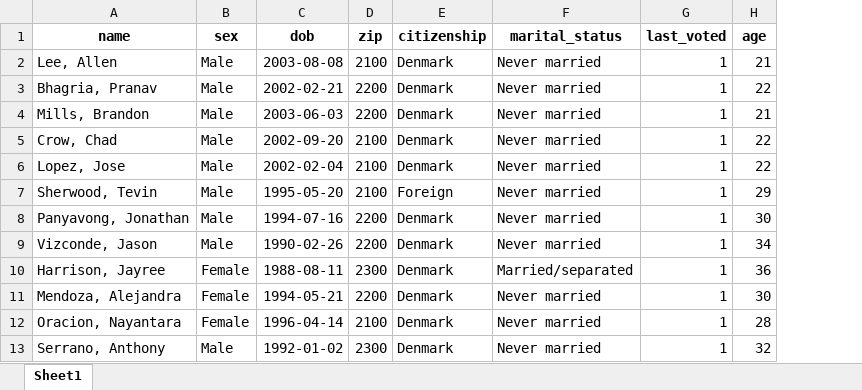
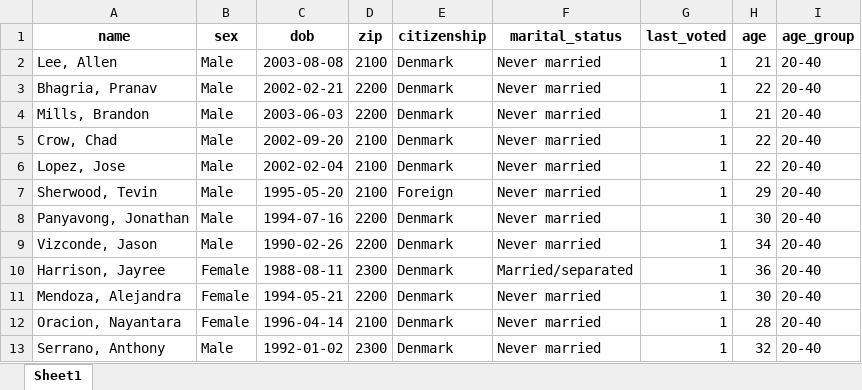
Before and after one commit to jakubmraz/security-and-privacy-project, an Excel workbook: deanonymisation-phase2/data/new/variable_adjusted_filtered_data_registerZ.xlsx, sheet Sheet1, drawn as a sheet; only a part is shown; values as stored, in another font and other column widths than the file's, no borders; the diff names each change by its address in the sheet, - before the commit and + after, or states it on an @@ line.

Commit message:
Subaru

```diff
--- a/deanonymisation-phase2/data/new/variable_adjusted_filtered_data_registerZ.xlsx (sheet Sheet1)
+++ b/deanonymisation-phase2/data/new/variable_adjusted_filtered_data_registerZ.xlsx (sheet Sheet1)
+column I (age_group), rows 2-13: all 20-40
```
